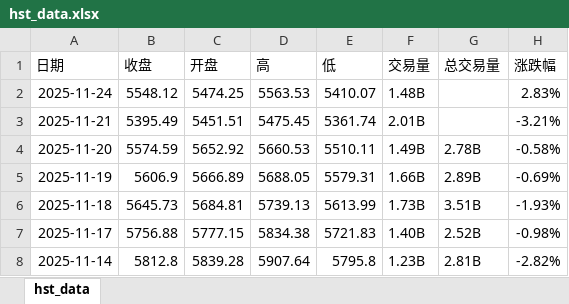
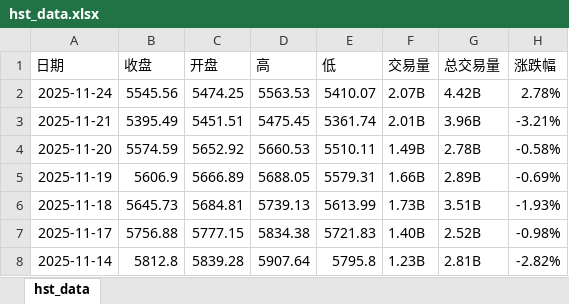
Before and after one commit to OutUniverse/data, an Excel workbook: data/hst_data.xlsx, sheet hst_data, drawn as a sheet; only a part is shown; values as stored, in another font and other column widths than the file's, no borders; the diff names each change by its address in the sheet, - before the commit and + after, or states it on an @@ line.

Commit message:
new data

```diff
--- a/data/hst_data.xlsx (sheet hst_data)
+++ b/data/hst_data.xlsx (sheet hst_data)
-B2 (收盘): 5548.12
+B2 (收盘): 5545.56
-F2 (交易量): 1.48B
+F2 (交易量): 2.07B
-G2 (总交易量): (empty)
+G2 (总交易量): 4.42B
-H2 (涨跌幅): 2.83%
+H2 (涨跌幅): 2.78%
-G3 (总交易量): (empty)
+G3 (总交易量): 3.96B
```
Also changed, not shown: data/hs_data.xlsx.
